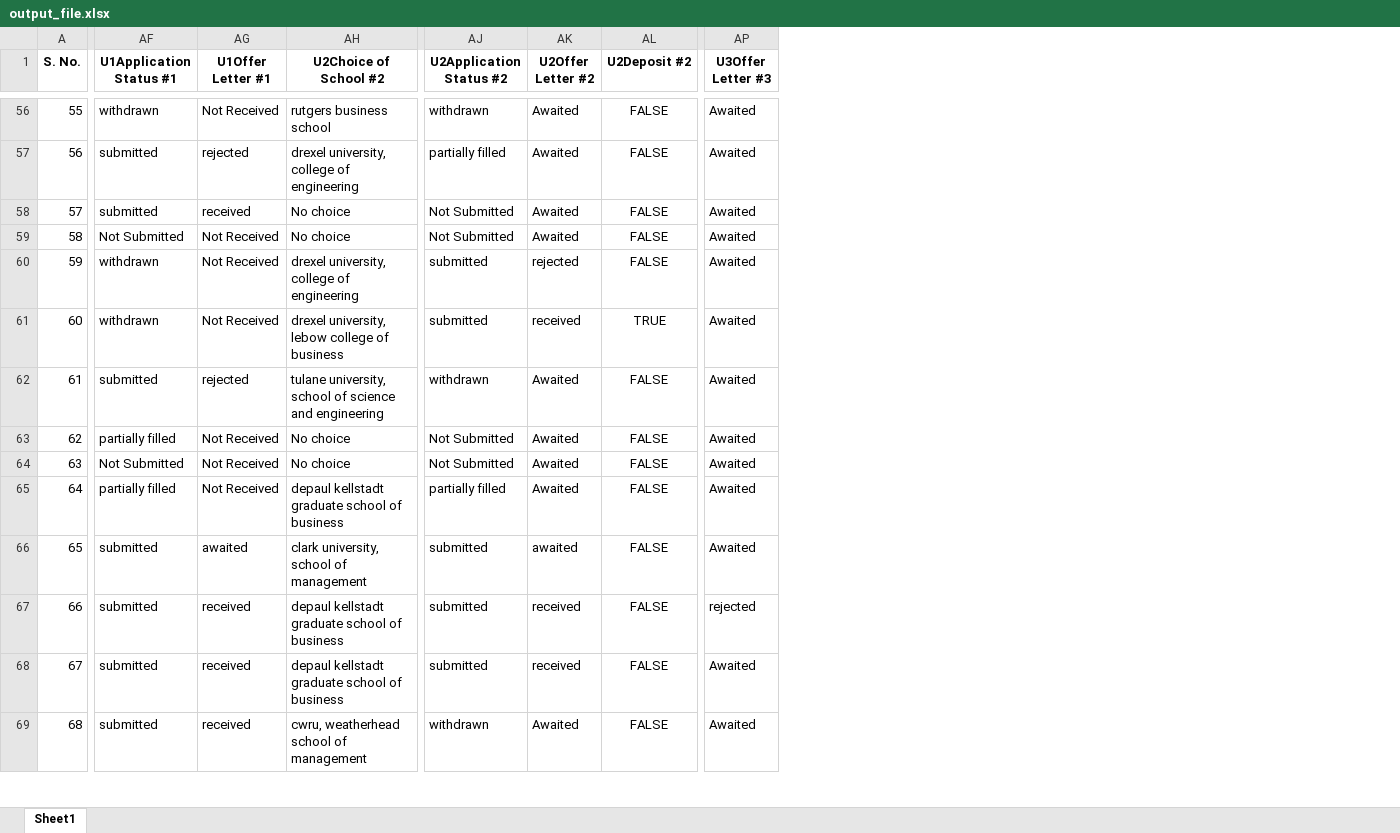
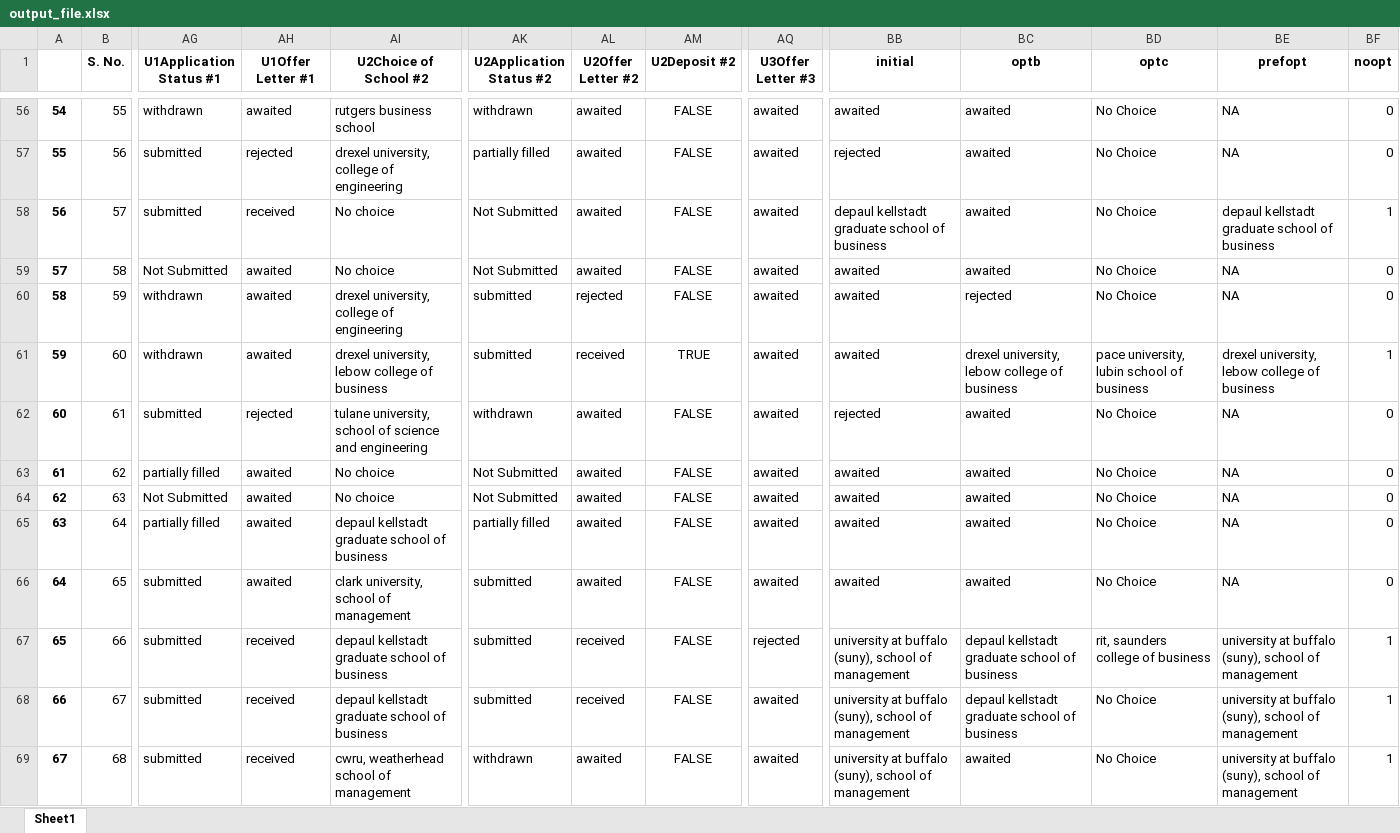
Before and after one commit to edwinEldhose404/USPathwayAnalysis, an Excel workbook: output_file.xlsx, sheet Sheet1, drawn as a sheet; only a part is shown, gaps mark what is left out; values as stored, in another font and other column widths than the file's, no borders; addresses are those after the commit; the diff covers the shown part only; the diff names each change by its address in the sheet, - before the commit and + after, or states it on an @@ line.

```diff
--- a/output_file.xlsx (sheet Sheet1)
+++ b/output_file.xlsx (sheet Sheet1)
+column A, rows 56-69: 54 | 55 | 56 | 57 | 58 | 59 | 60 | 61 | 62 | 63 | 64 | 65 | 66 | 67
+column BB (initial), rows 56-69: awaited | rejected | depaul kellstadt graduate school of business | awaited | awaited | awaited | rejected | awaited | awaited | awaited | awaited | university at buffalo (suny), school of management | university at buffalo (suny), school of management | university at buffalo (suny), school of management
+column BC (optb), rows 56-69: awaited | awaited | awaited | awaited | rejected | drexel university, lebow college of business | awaited | awaited | awaited | awaited | awaited | depaul kellstadt graduate school of business | depaul kellstadt graduate school of business | awaited
+column BD (optc), rows 56-69: No Choice | No Choice | No Choice | No Choice | No Choice | pace university, lubin school of business | No Choice | No Choice | No Choice | No Choice | No Choice | rit, saunders college of business | No Choice | No Choice
+column BE (prefopt), rows 56-69: NA | NA | depaul kellstadt graduate school of business | NA | NA | drexel university, lebow college of business | NA | NA | NA | NA | NA | university at buffalo (suny), school of management | university at buffalo (suny), school of management | university at buffalo (suny), school of management
+column BF (noopt), rows 56-69: 0 | 0 | 1 | 0 | 0 | 1 | 0 | 0 | 0 | 0 | 0 | 1 | 1 | 1
-AH56 (U1Offer Letter #1): Not Received
+AH56 (U1Offer Letter #1): awaited
-AL56:AL59 (U2Offer Letter #2): Awaited
+AL56:AL59 (U2Offer Letter #2): awaited
-AQ56:AQ66 (U3Offer Letter #3): Awaited
+AQ56:AQ66 (U3Offer Letter #3): awaited
-AH59:AH61 (U1Offer Letter #1): Not Received
+AH59:AH61 (U1Offer Letter #1): awaited
-AL62:AL65 (U2Offer Letter #2): Awaited
+AL62:AL65 (U2Offer Letter #2): awaited
-AH63:AH65 (U1Offer Letter #1): Not Received
+AH63:AH65 (U1Offer Letter #1): awaited
-AQ68:AQ69 (U3Offer Letter #3): Awaited
+AQ68:AQ69 (U3Offer Letter #3): awaited
-AL69 (U2Offer Letter #2): Awaited
+AL69 (U2Offer Letter #2): awaited
```
Also changed, not shown: 537 edited cells elsewhere in this sheet, 1 other file.
